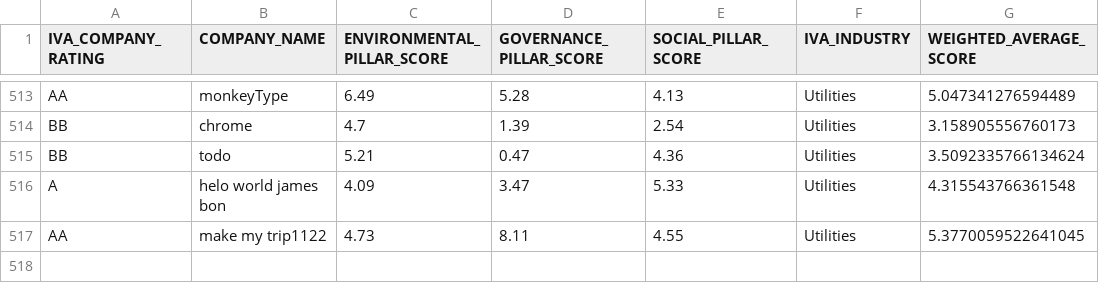
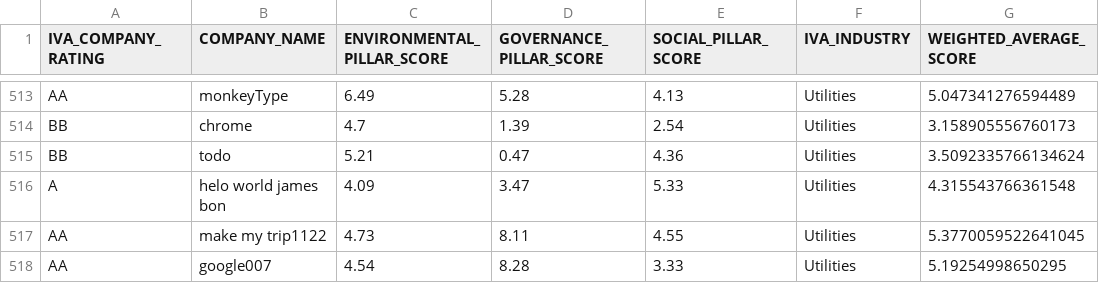
Before and after one commit to ekamsinghahuja/calculator, a CSV file: merged_output.csv, drawn as a sheet; only a part is shown, gaps mark what is left out; the diff names each change by its address in the sheet, - before the commit and + after, or states it on an @@ line.

```diff
--- a/merged_output.csv
+++ b/merged_output.csv
+row 518: AA | google007 | 4.54 | 8.28 | 3.33 | Utilities | 5.19254998650295
```
Also changed, not shown: 2 other files.
